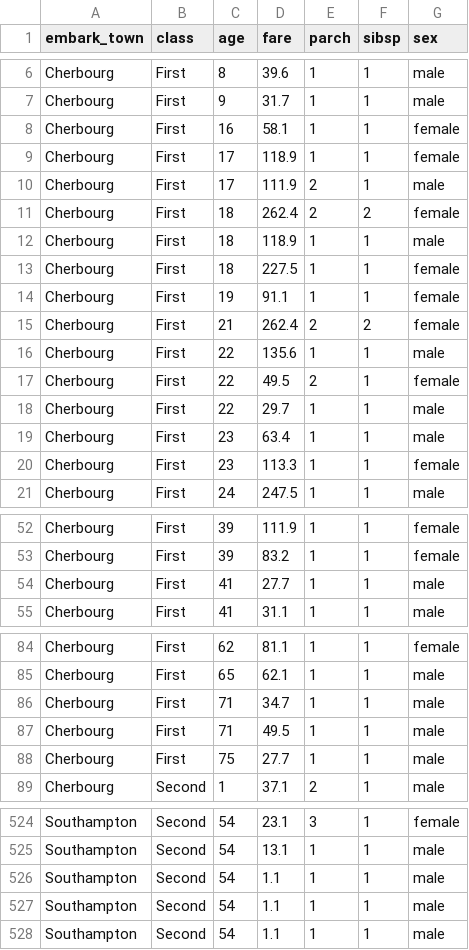
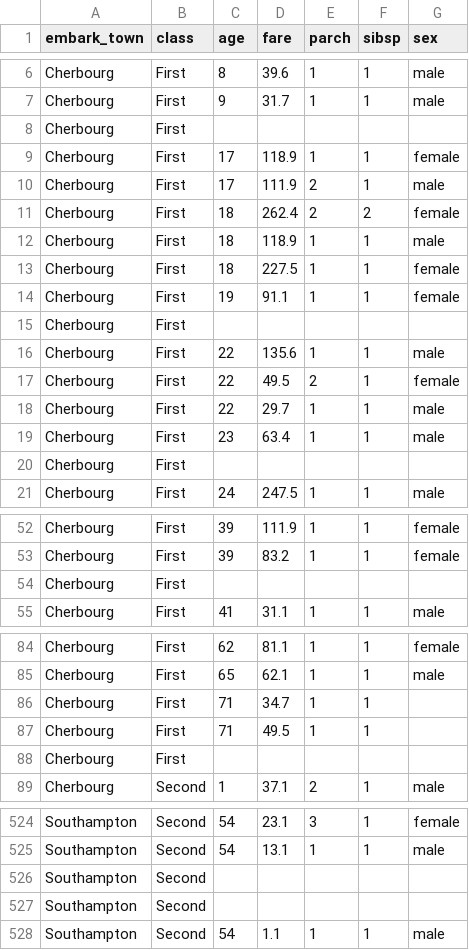
Before and after one commit to Barbequeee/ML, a CSV file: titanic.csv, drawn as a sheet; only a part is shown, gaps mark what is left out; the diff covers the shown part only.

Commit message:
Update titanic.csv

```diff
--- a/titanic.csv
+++ b/titanic.csv
@@ -7,3 +7,3 @@ Cherbourg,First,8,39.6,1,1,male
 Cherbourg,First,9,31.7,1,1,male
-Cherbourg,First,16,58.1,1,1,female
+Cherbourg,First,,,,,
 Cherbourg,First,17,118.9,1,1,female
@@ -14,3 +14,3 @@ Cherbourg,First,18,227.5,1,1,female
 Cherbourg,First,19,91.1,1,1,female
-Cherbourg,First,21,262.4,2,2,female
+Cherbourg,First,,,,,
 Cherbourg,First,22,135.6,1,1,male
@@ -19,3 +19,3 @@ Cherbourg,First,22,29.7,1,1,male
 Cherbourg,First,23,63.4,1,1,male
-Cherbourg,First,23,113.3,1,1,female
+Cherbourg,First,,,,,
 Cherbourg,First,24,247.5,1,1,male
@@ -53,3 +53,3 @@ Cherbourg,First,39,111.9,1,1,female
 Cherbourg,First,39,83.2,1,1,female
-Cherbourg,First,41,27.7,1,1,male
+Cherbourg,First,,,,,
 Cherbourg,First,41,31.1,1,1,male
@@ -85,5 +85,5 @@ Cherbourg,First,62,81.1,1,1,female
 Cherbourg,First,65,62.1,1,1,male
-Cherbourg,First,71,34.7,1,1,male
-Cherbourg,First,71,49.5,1,1,male
-Cherbourg,First,75,27.7,1,1,male
+Cherbourg,First,71,34.7,1,1,
+Cherbourg,First,71,49.5,1,1,
+Cherbourg,First,,,,,
 Cherbourg,Second,1,37.1,2,1,male
@@ -525,4 +525,4 @@ Southampton,Second,54,23.1,3,1,female
 Southampton,Second,54,13.1,1,1,male
-Southampton,Second,54,1.1,1,1,male
-Southampton,Second,54,1.1,1,1,male
+Southampton,Second,,,,,
+Southampton,Second,,,,,
 Southampton,Second,54,1.1,1,1,male
```
Also changed, not shown: 4 added rows, 4 removed rows and 27 edited cells elsewhere in this file.
